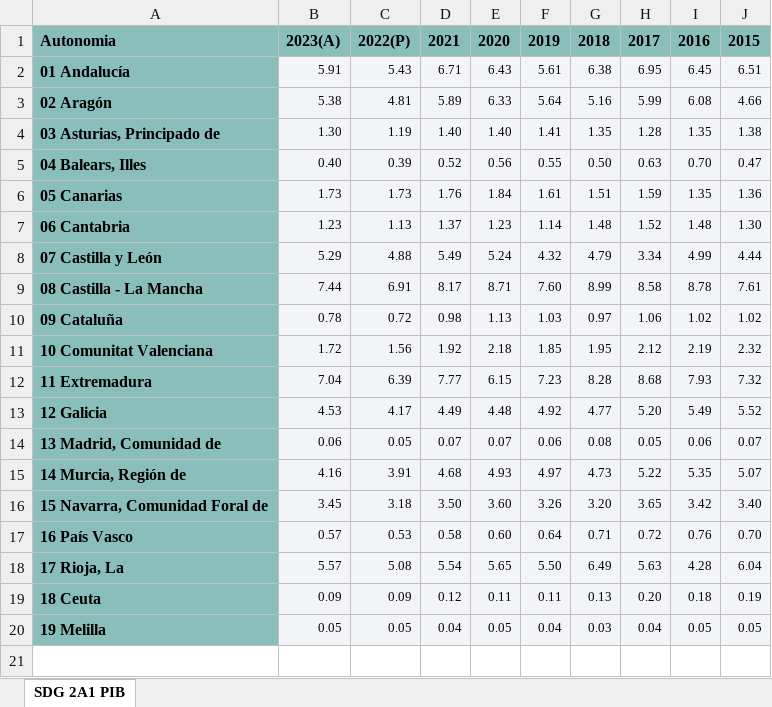
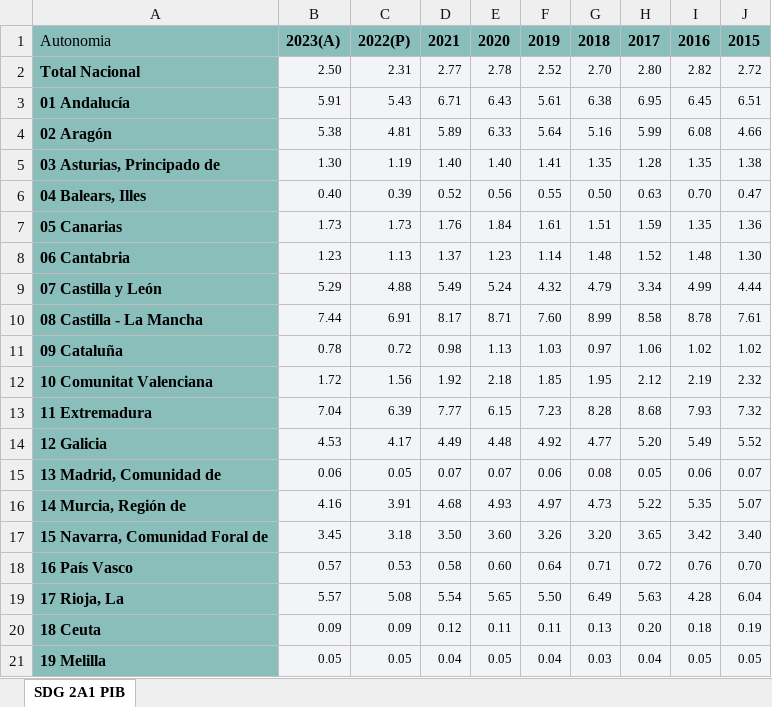
Before and after one commit to DenisPintea/ODS, an Excel workbook: .github/Fuentes de datos/Datos del INE/SDG 2.A.1.2 Valor añadido de la Agricultura como porcentaje del PIB.xlsx, sheet SDG 2A1 PIB, drawn as a sheet; values as stored, in another font and other column widths than the file's, no borders; table styles not drawn; the diff names each change by its address in the sheet, - before the commit and + after, or states it on an @@ line.

Commit message:
excel 2.a.1.2 reemplazar
se reemplaza el excel por la version mas actualizada. incluye el valor a nivel nacional del indicador

```diff
--- a/.github/Fuentes de datos/Datos del INE/SDG 2.A.1.2 Valor añadido de la Agricultura como porcentaje del PIB.xlsx (sheet SDG 2A1 PIB)
+++ b/.github/Fuentes de datos/Datos del INE/SDG 2.A.1.2 Valor añadido de la Agricultura como porcentaje del PIB.xlsx (sheet SDG 2A1 PIB)
-A1 bold: on
+A1 bold: off
+row 2: Total Nacional | 2.50 | 2.31 | 2.77 | 2.78 | 2.52 | 2.70 | 2.80 | 2.82 | 2.72
```
